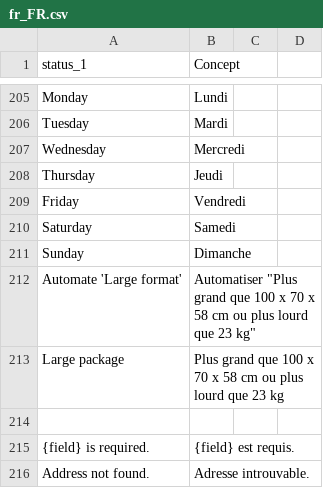
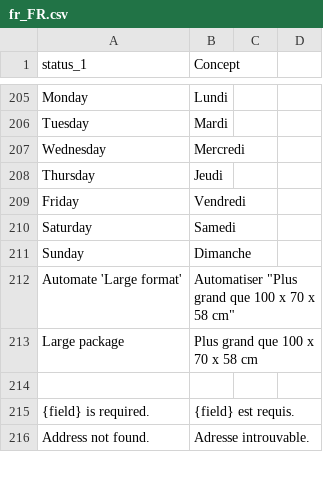
Before and after one commit to myparcelnl/magento, a CSV file: i18n/fr_FR.csv, drawn as a sheet; only a part is shown, gaps mark what is left out.

```diff
--- a/i18n/fr_FR.csv
+++ b/i18n/fr_FR.csv
@@ -211,4 +211,4 @@ Saturday,Samedi
 Sunday,Dimanche
-Automate 'Large format',Automatiser "Plus grand que 100 x 70 x 58 cm ou plus lourd que 23 kg"
-Large package,Plus grand que 100 x 70 x 58 cm ou plus lourd que 23 kg
+Automate 'Large format',Automatiser "Plus grand que 100 x 70 x 58 cm"
+Large package,Plus grand que 100 x 70 x 58 cm
 
```
Also changed, not shown: i18n/en_US.csv, i18n/nl_NL.csv, 3 other files.
